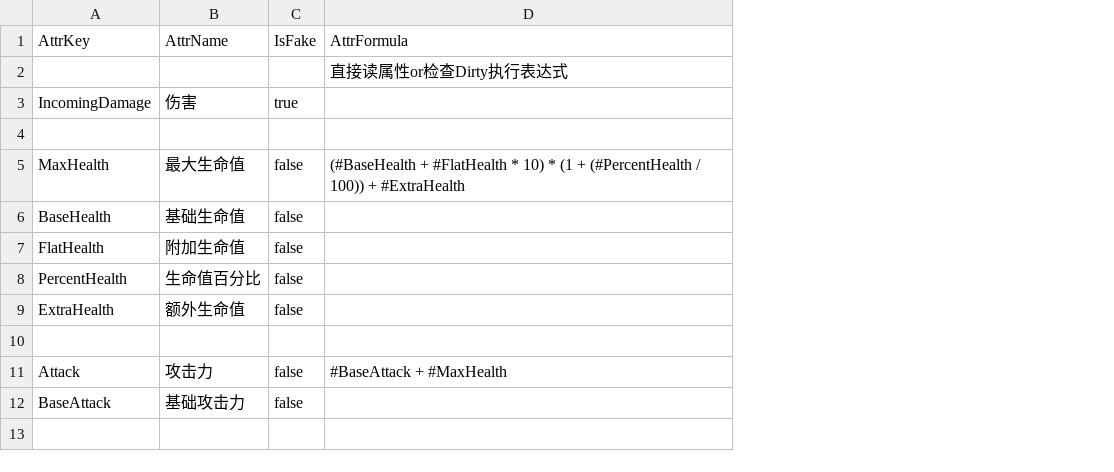
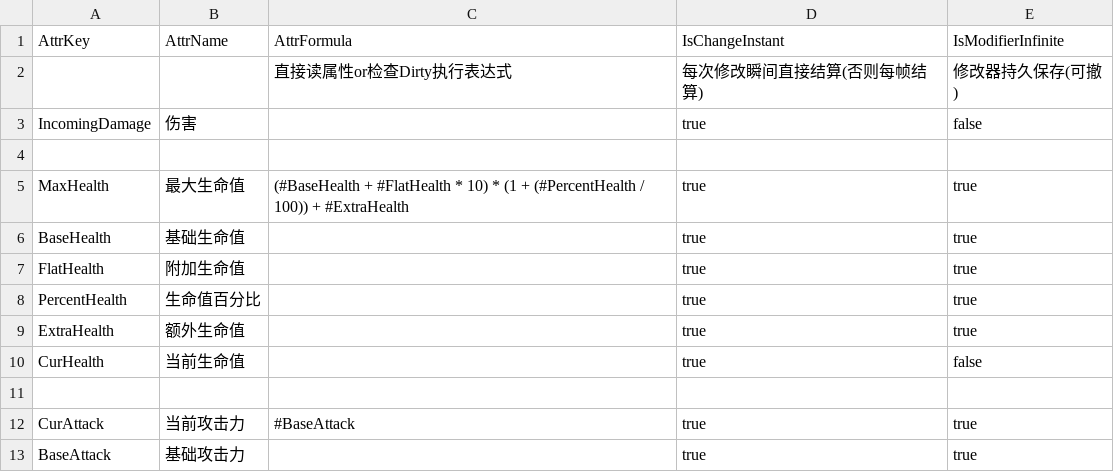
Before and after one commit to unphics/ikun, a CSV file: Config/Ability/Attr/Attr.csv, drawn as a sheet; removed rows and columns are numbered as before the commit, all else as after; the diff names each change by its address in the sheet, - before the commit and + after, or states it on an @@ line.

```diff
--- a/Config/Ability/Attr/Attr.csv
+++ b/Config/Ability/Attr/Attr.csv
-column C, rows 1-9: IsFake |  | true |  | false | false | false | false | false; row 12: false
+column D, rows 1-9: IsChangeInstant | 每次修改瞬间直接结算(否则每帧结算) | true |  | true | true | true | true | true; row 13: true
+column E, rows 1-9: IsModifierInfinite | 修改器持久保存(可撤) | false |  | true | true | true | true | true; row 13: true
+row 10: CurHealth | 当前生命值 |  | true | false
-row 11: Attack | 攻击力 | false | #BaseAttack + #MaxHealth
+row 12: CurAttack | 当前攻击力 | #BaseAttack | true | true
```
Also changed, not shown: 2 other files.
